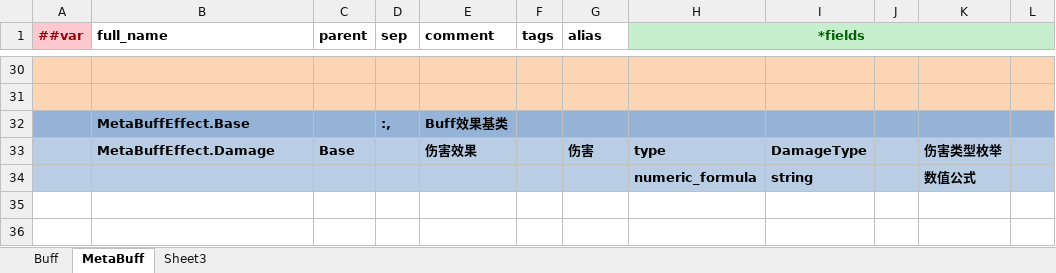
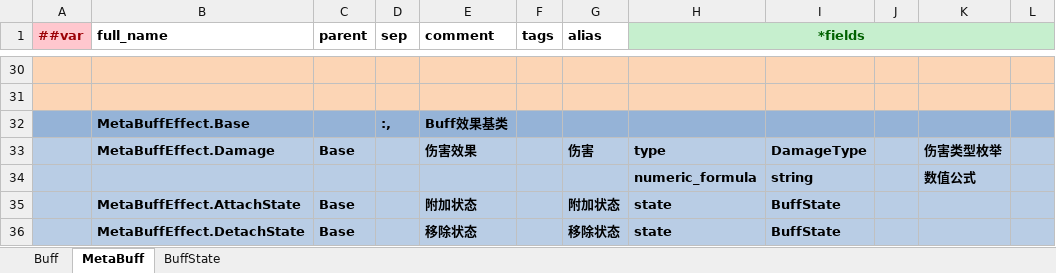
Before and after one commit to kteong1012/SniggerDog, an Excel workbook: Config/Datas/Game/Buff.xlsx, sheet MetaBuff, drawn as a sheet; only a part is shown, gaps mark what is left out; values as stored, in another font and other column widths than the file's, no borders; the diff names each change by its address in the sheet, - before the commit and + after, or states it on an @@ line.

```diff
--- a/Config/Datas/Game/Buff.xlsx (sheet MetaBuff)
+++ b/Config/Datas/Game/Buff.xlsx (sheet MetaBuff)
-sheet tab: Sheet3
+sheet tab: BuffState
+row 35:  | MetaBuffEffect.AttachState | Base |  | 附加状态 |  | 附加状态 | state | BuffState
+row 36:  | MetaBuffEffect.DetachState | Base |  | 移除状态 |  | 移除状态 | state | BuffState
```
Also changed, not shown: sheet Buff, sheet BuffState, hidden cells, Config/Datas/Game/Skill.xlsx, 41 other files.
